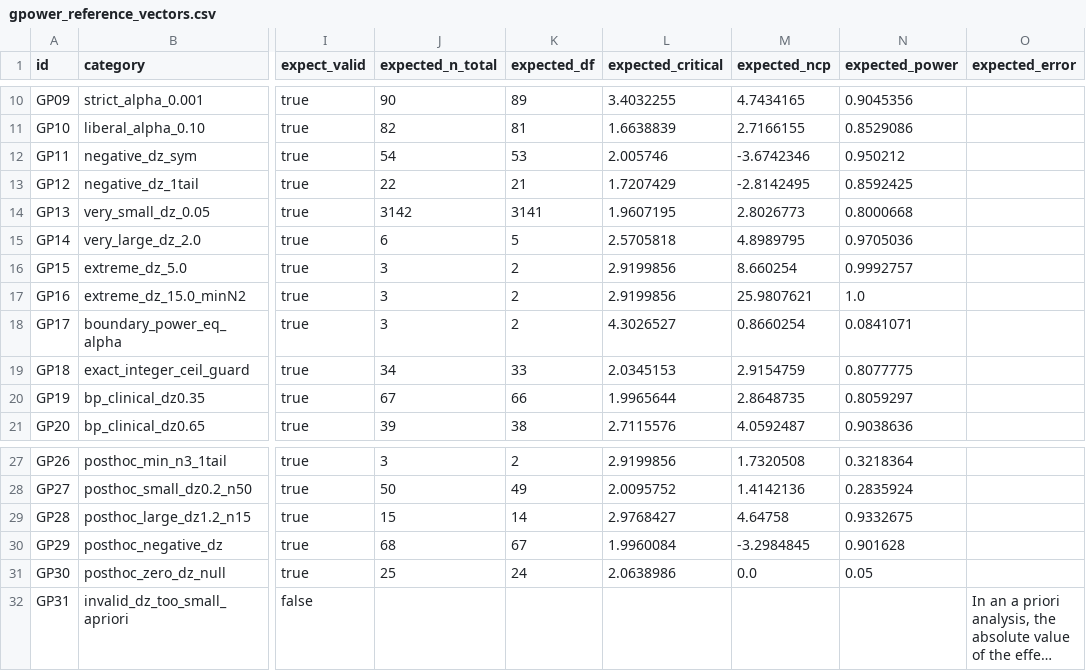
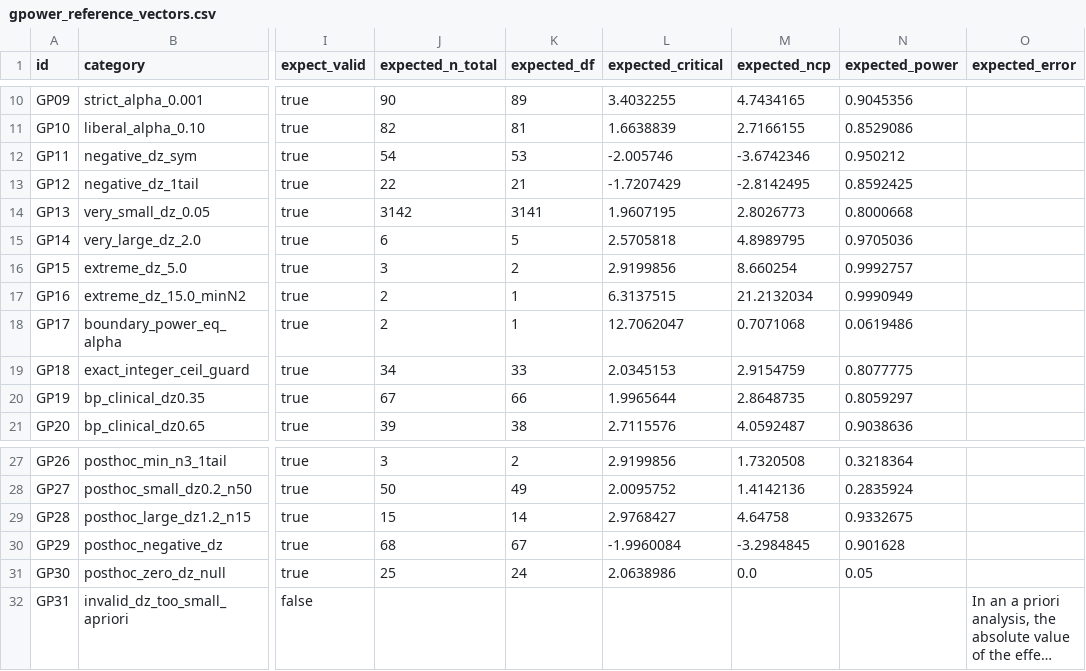
Before and after one commit to ahmettngz/G-Power-CLI-MCP, a CSV file: oracle/gpower_reference_vectors.csv, drawn as a sheet; only a part is shown, gaps mark what is left out; long unchanged cells end in …; the diff names each change by its address in the sheet, - before the commit and + after, or states it on an @@ line.

Commit message:
G Power CLI MCP v2 Fixed: %91.07 --> %100.0

```diff
--- a/oracle/gpower_reference_vectors.csv
+++ b/oracle/gpower_reference_vectors.csv
-L12 (expected_critical): 2.005746
+L12 (expected_critical): -2.005746
-L13 (expected_critical): 1.7207429
+L13 (expected_critical): -1.7207429
-J17:J18 (expected_n_total): 3
+J17:J18 (expected_n_total): 2
-K17:K18 (expected_df): 2
+K17:K18 (expected_df): 1
-L17 (expected_critical): 2.9199856
+L17 (expected_critical): 6.3137515
-M17 (expected_ncp): 25.9807621
+M17 (expected_ncp): 21.2132034
-N17 (expected_power): 1.0
+N17 (expected_power): 0.9990949
-L18 (expected_critical): 4.3026527
+L18 (expected_critical): 12.7062047
-M18 (expected_ncp): 0.8660254
+M18 (expected_ncp): 0.7071068
-N18 (expected_power): 0.0841071
+N18 (expected_power): 0.0619486
-L30 (expected_critical): 1.9960084
+L30 (expected_critical): -1.9960084
```
Also changed, not shown: 6 other files.
